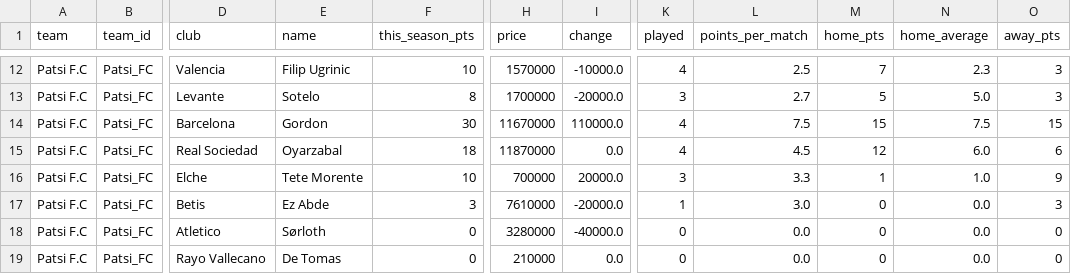
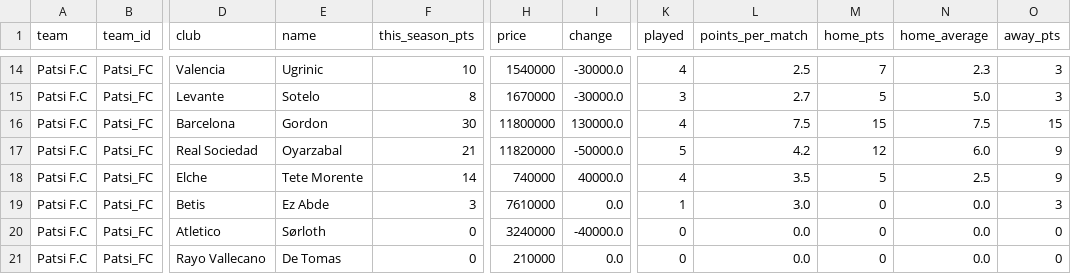
Before and after one commit to nilcrespo/BiwengerBot, a CSV file: csvs/teams/team_Patsi_FC.csv, drawn as a sheet; only a part is shown, gaps mark what is left out; addresses are those after the commit; the diff covers the shown part only; the diff names each change by its address in the sheet, - before the commit and + after, or states it on an @@ line.

```diff
--- a/csvs/teams/team_Patsi_FC.csv
+++ b/csvs/teams/team_Patsi_FC.csv
-E14 (name): Filip Ugrinic
+E14 (name): Ugrinic
-H14 (price): 1570000
+H14 (price): 1540000
-I14 (change): -10000.0
+I14 (change): -30000.0
-H15 (price): 1700000
+H15 (price): 1670000
-I15 (change): -20000.0
+I15 (change): -30000.0
-H16 (price): 11670000
+H16 (price): 11800000
-I16 (change): 110000.0
+I16 (change): 130000.0
-F17 (this_season_pts): 18
+F17 (this_season_pts): 21
-H17 (price): 11870000
+H17 (price): 11820000
-I17 (change): 0.0
+I17 (change): -50000.0
-K17 (played): 4
+K17 (played): 5
-L17 (points_per_match): 4.5
+L17 (points_per_match): 4.2
-O17 (away_pts): 6
+O17 (away_pts): 9
-F18 (this_season_pts): 10
+F18 (this_season_pts): 14
-H18 (price): 700000
+H18 (price): 740000
-I18 (change): 20000.0
+I18 (change): 40000.0
-K18 (played): 3
+K18 (played): 4
-L18 (points_per_match): 3.3
+L18 (points_per_match): 3.5
-M18 (home_pts): 1
+M18 (home_pts): 5
-N18 (home_average): 1.0
+N18 (home_average): 2.5
-I19 (change): -20000.0
+I19 (change): 0.0
-H20 (price): 3280000
+H20 (price): 3240000
```
Also changed, not shown: 2 added rows and 29 edited cells elsewhere in this file, csvs/others/market_bid_history_log.csv, csvs/others/market_bids.csv, 15 other files.
